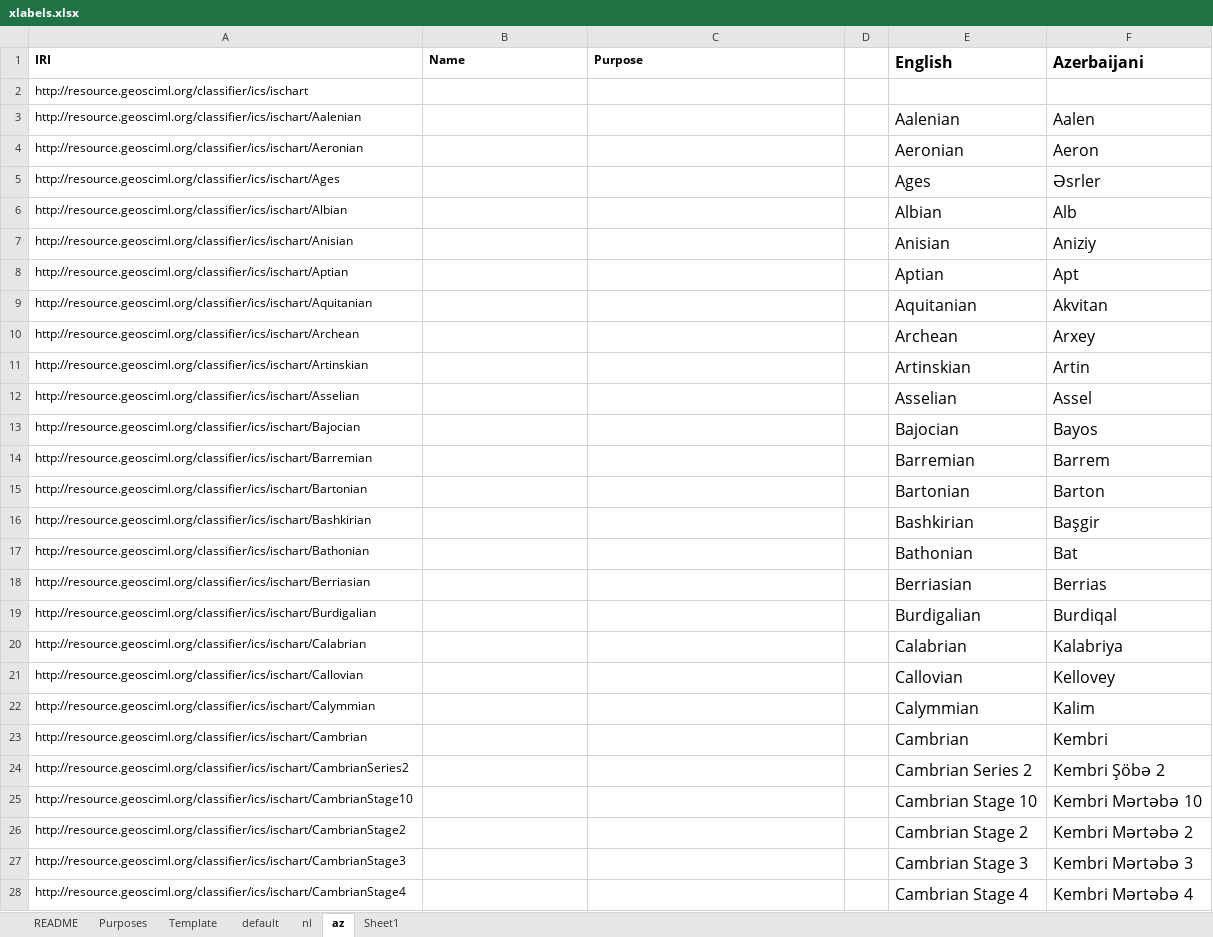
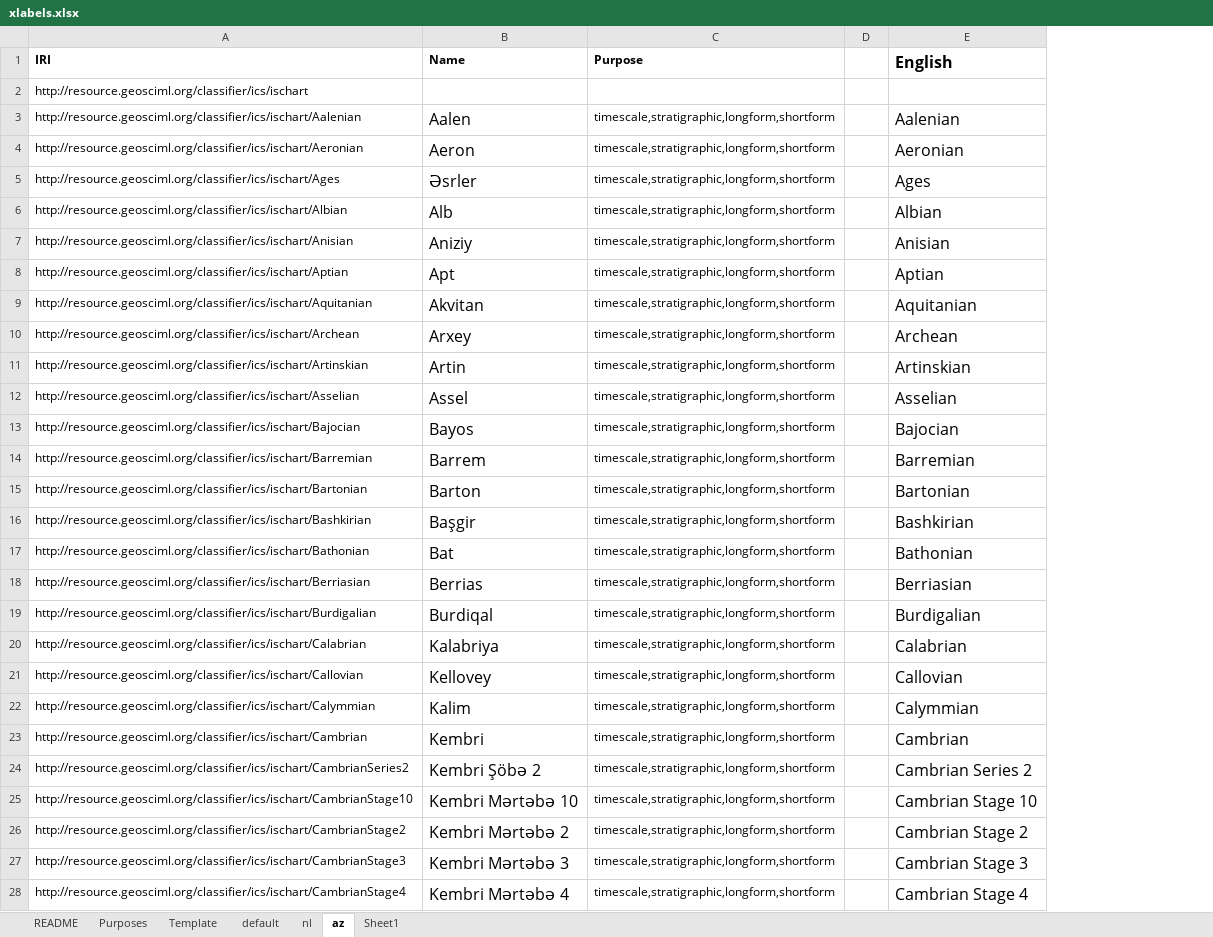
Before and after one commit to i-c-stratigraphy/chart, an Excel workbook: source/xlabels.xlsx, sheet az, drawn as a sheet; only a part is shown; values as stored, in another font and other column widths than the file's, no borders; removed rows and columns are numbered as before the commit, all else as after; the diff covers the shown part only; the diff names each change by its address in the sheet, - before the commit and + after, or states it on an @@ line.

Commit message:
add main text per lang

```diff
--- a/source/xlabels.xlsx (sheet az)
+++ b/source/xlabels.xlsx (sheet az)
-column F (Azerbaijani), rows 3-28: Aalen | Aeron | Əsrler | Alb | Aniziy | Apt | Akvitan | Arxey | Artin | Assel | Bayos | Barrem | Barton | Başgir | Bat | Berrias | Burdiqal | Kalabriya | Kellovey | Kalim | Kembri | Kembri Şöbə 2 | Kembri Mərtəbə 10 | Kembri Mərtəbə 2 | Kembri Mərtəbə 3 | Kembri Mərtəbə 4
-B3 (Name): (empty)
+B3 (Name): Aalen
-C3:C28 (Purpose): (empty)
+C3:C28 (Purpose): timescale,stratigraphic,longform,shortform
-B4 (Name): (empty)
+B4 (Name): Aeron
-B5 (Name): (empty)
+B5 (Name): Əsrler
-B6 (Name): (empty)
+B6 (Name): Alb
-B7 (Name): (empty)
+B7 (Name): Aniziy
-B8 (Name): (empty)
+B8 (Name): Apt
-B9 (Name): (empty)
+B9 (Name): Akvitan
-B10 (Name): (empty)
+B10 (Name): Arxey
-B11 (Name): (empty)
+B11 (Name): Artin
-B12 (Name): (empty)
+B12 (Name): Assel
-B13 (Name): (empty)
+B13 (Name): Bayos
-B14 (Name): (empty)
+B14 (Name): Barrem
-B15 (Name): (empty)
+B15 (Name): Barton
-B16 (Name): (empty)
+B16 (Name): Başgir
-B17 (Name): (empty)
+B17 (Name): Bat
-B18 (Name): (empty)
+B18 (Name): Berrias
-B19 (Name): (empty)
+B19 (Name): Burdiqal
-B20 (Name): (empty)
+B20 (Name): Kalabriya
-B21 (Name): (empty)
+B21 (Name): Kellovey
-B22 (Name): (empty)
+B22 (Name): Kalim
-B23 (Name): (empty)
+B23 (Name): Kembri
-B24 (Name): (empty)
+B24 (Name): Kembri Şöbə 2
-B25 (Name): (empty)
+B25 (Name): Kembri Mərtəbə 10
-B26 (Name): (empty)
+B26 (Name): Kembri Mərtəbə 2
-B27 (Name): (empty)
+B27 (Name): Kembri Mərtəbə 3
-B28 (Name): (empty)
+B28 (Name): Kembri Mərtəbə 4
```
Also changed, not shown: 2 added rows and 318 edited cells elsewhere in this sheet, sheet nl, sheet default.
